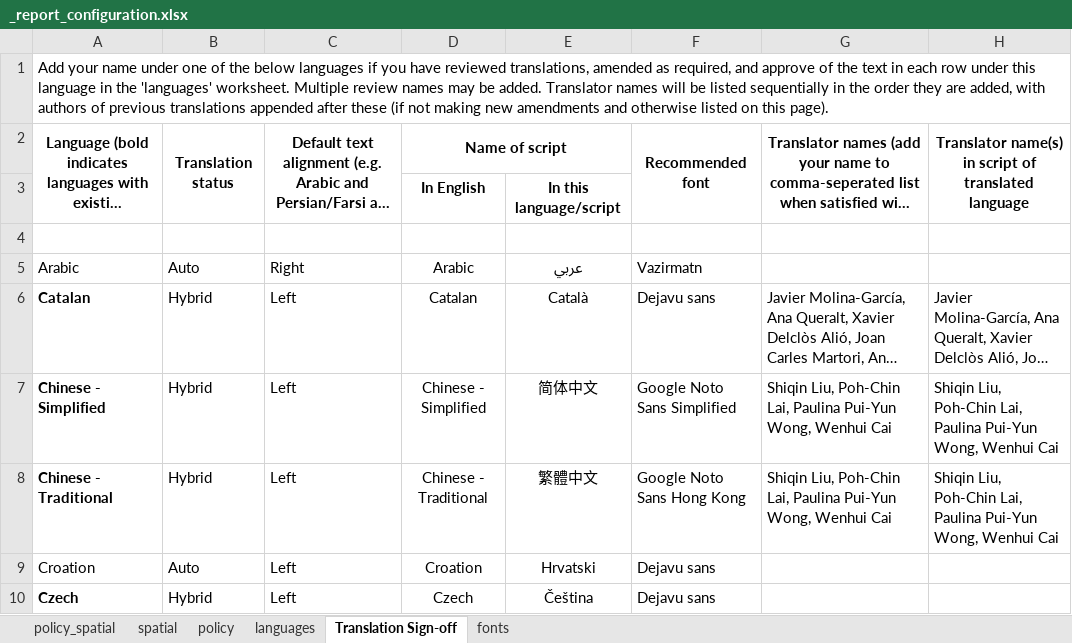
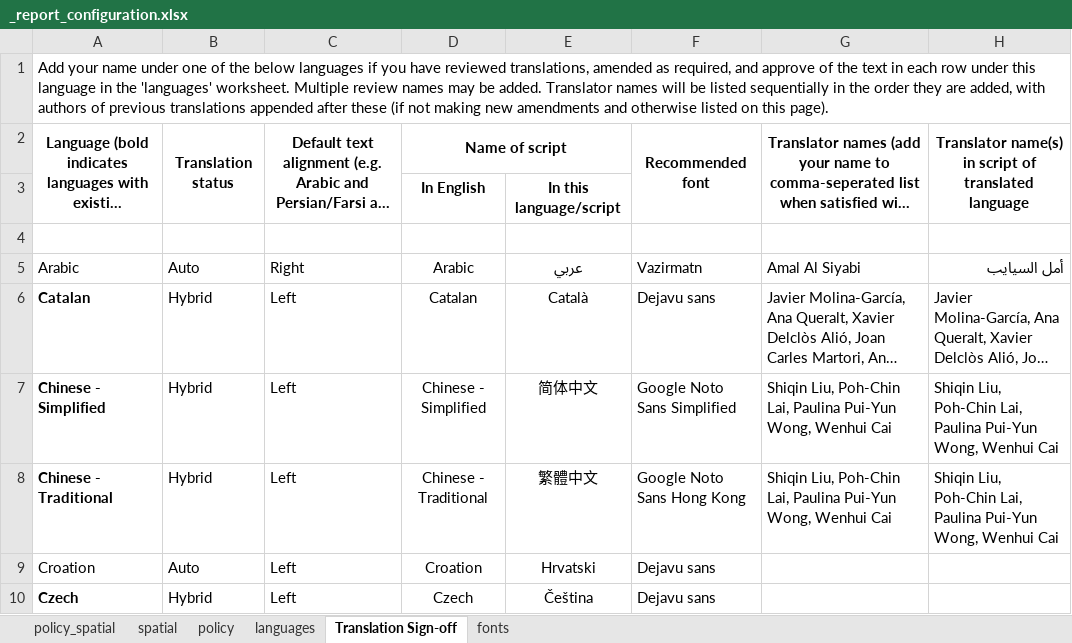
Before and after one commit to healthysustainablecities/global-indicators, an Excel workbook: process/configuration/templates/_report_configuration.xlsx, sheet Translation Sign-off, drawn as a sheet; only a part is shown; long unchanged cells end in …; values as stored, in another font and other column widths than the file's, no borders; conditional formats not drawn; the diff names each change by its address in the sheet, - before the commit and + after, or states it on an @@ line.

Commit message:
added in draft Arabic translation update and addresses placement of 'Low' for right-to-left text in 1000 Cities plot , towards addressing #478 for Arabic and Farsi

```diff
--- a/process/configuration/templates/_report_configuration.xlsx (sheet Translation Sign-off)
+++ b/process/configuration/templates/_report_configuration.xlsx (sheet Translation Sign-off)
-G5: (empty)
+G5: Amal Al Siyabi
-H5: (empty)
+H5: أمل السيايب
```
Also changed, not shown: sheet languages, 1 other file.
